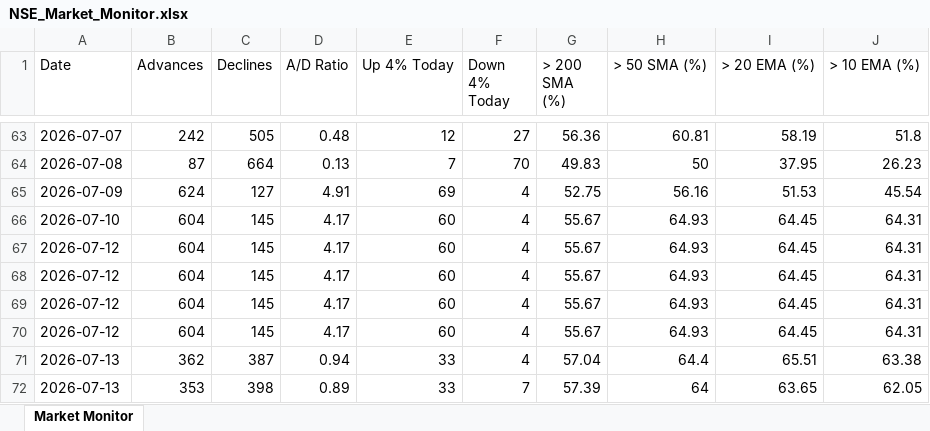
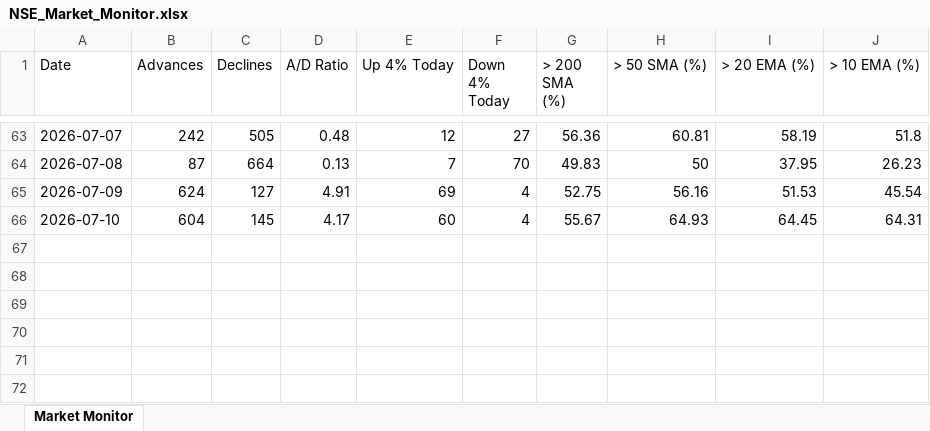
Before and after one commit to chethanshivaraju94-netizen/nse-market-monitor, an Excel workbook: NSE_Market_Monitor.xlsx, sheet Market Monitor, drawn as a sheet; only a part is shown, gaps mark what is left out; values as stored, in another font and other column widths than the file's, no borders; conditional formats not drawn; the diff names each change by its address in the sheet, - before the commit and + after, or states it on an @@ line.

Commit message:
Add files via upload

```diff
--- a/NSE_Market_Monitor.xlsx (sheet Market Monitor)
+++ b/NSE_Market_Monitor.xlsx (sheet Market Monitor)
-row 67: 2026-07-12 | 604 | 145 | 4.17 | 60 | 4 | 55.67 | 64.93 | 64.45 | 64.31
-row 68: 2026-07-12 | 604 | 145 | 4.17 | 60 | 4 | 55.67 | 64.93 | 64.45 | 64.31
-row 69: 2026-07-12 | 604 | 145 | 4.17 | 60 | 4 | 55.67 | 64.93 | 64.45 | 64.31
-row 70: 2026-07-12 | 604 | 145 | 4.17 | 60 | 4 | 55.67 | 64.93 | 64.45 | 64.31
-row 71: 2026-07-13 | 362 | 387 | 0.94 | 33 | 4 | 57.04 | 64.4 | 65.51 | 63.38
-row 72: 2026-07-13 | 353 | 398 | 0.89 | 33 | 7 | 57.39 | 64 | 63.65 | 62.05
```
